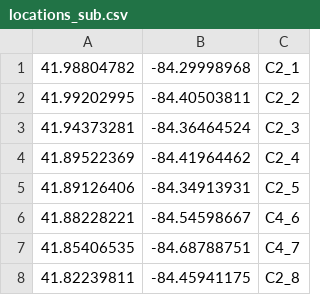
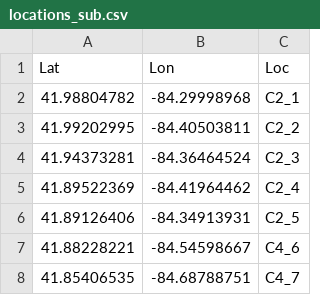
Before and after one commit to engle212/CMIP6-Climate-Data, a CSV file: locations_sub.csv, drawn as a sheet; only a part is shown; the shorter side is filled out with more unchanged rows.

```diff
--- a/locations_sub.csv
+++ b/locations_sub.csv
@@ -1 +1,2 @@
+Lat,Lon,Loc
 41.98804782,-84.29998968,C2_1
```
Also changed, not shown: 3 other files.
